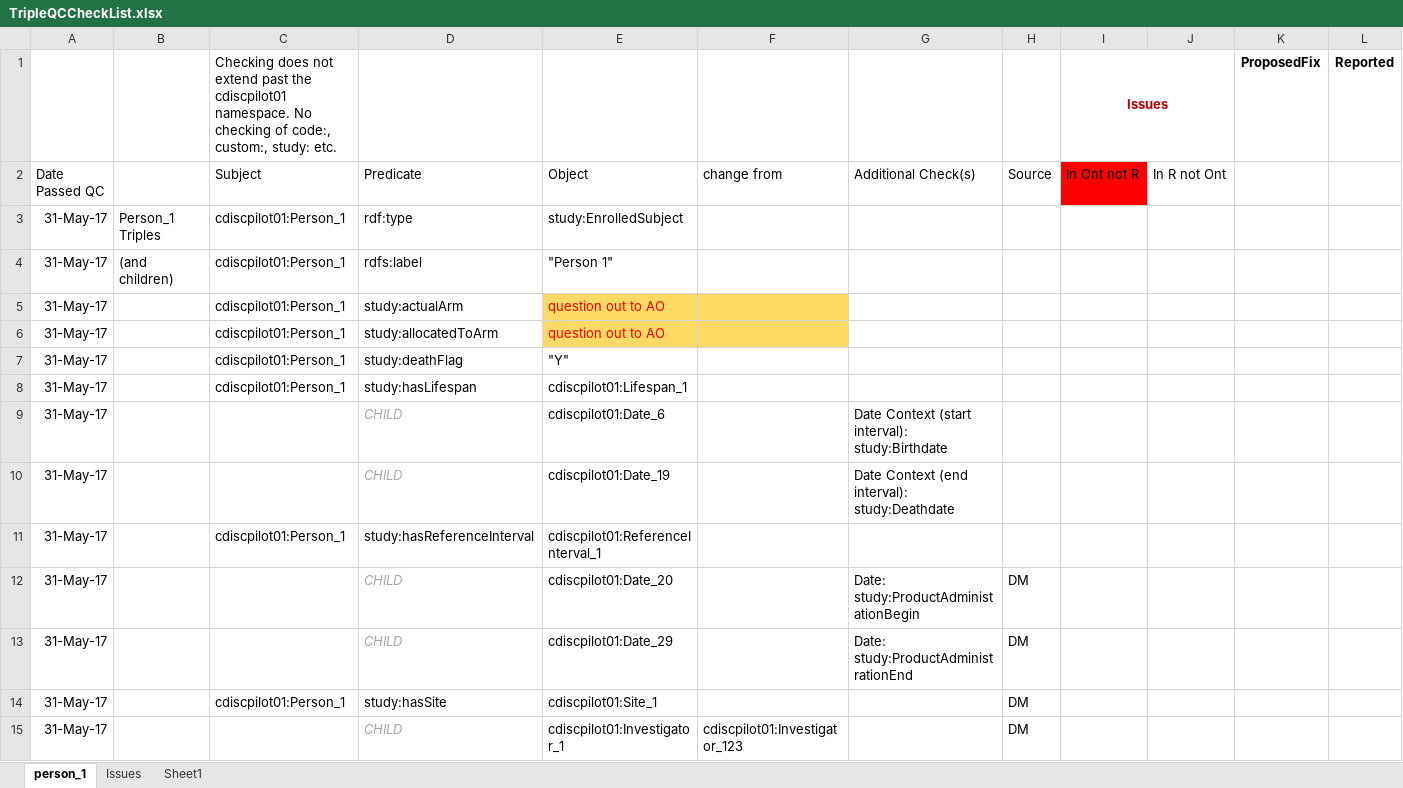
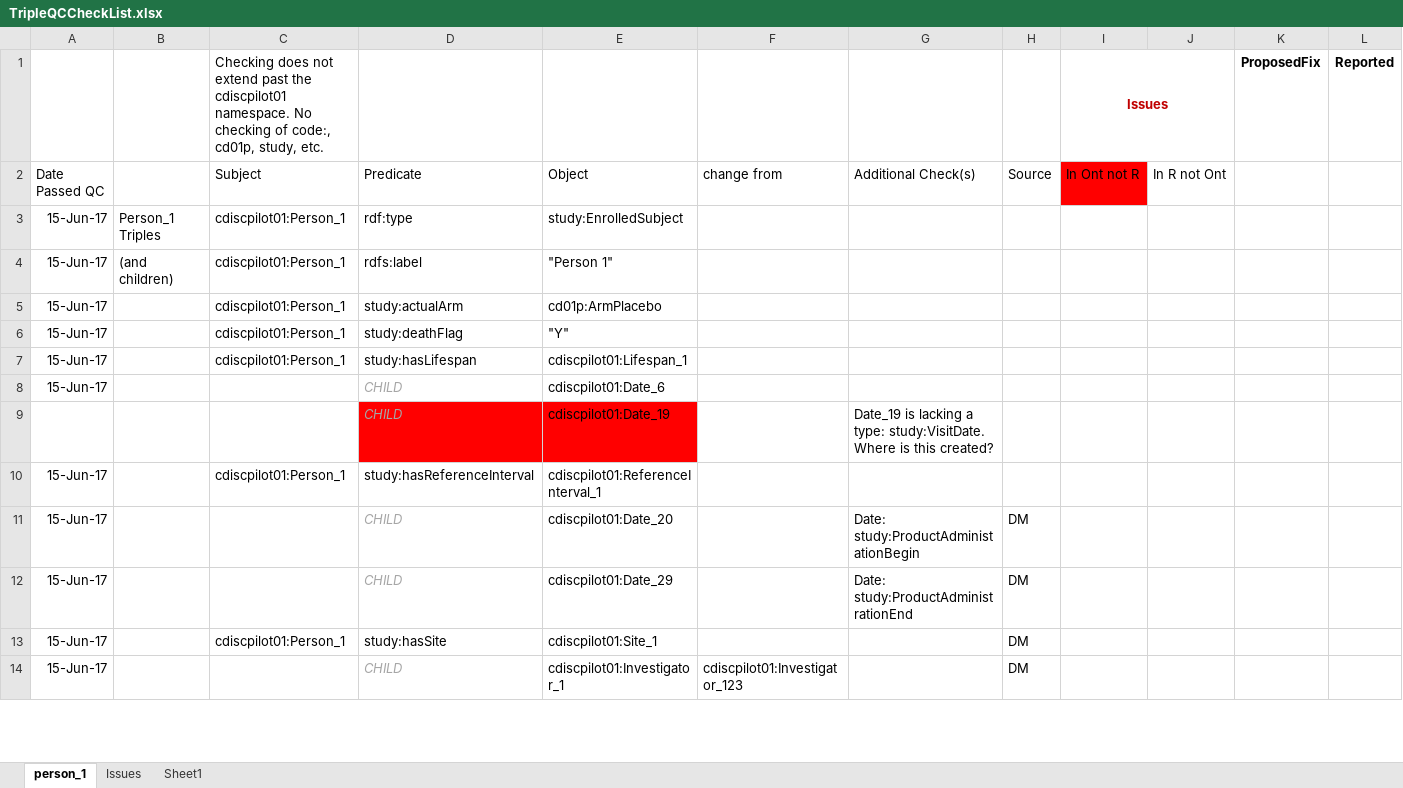
Before and after one commit to phuse-org/CTDasRDF, an Excel workbook: r/validation/TripleQCCheckList.xlsx, sheet person_1, drawn as a sheet; only a part is shown; values as stored, in another font and other column widths than the file's, no borders; conditional formats not drawn; removed rows and columns are numbered as before the commit, all else as after; rows hold the shown columns only; the diff covers the shown part only; the diff names each change by its address in the sheet, - before the commit and + after, or states it on an @@ line.

```diff
--- a/r/validation/TripleQCCheckList.xlsx (sheet person_1)
+++ b/r/validation/TripleQCCheckList.xlsx (sheet person_1)
-C1: …of code:, custom:, study: etc.
+C1: …of code:, cd01p, study, etc.
-A3:A5: 31-May-17
+A3:A5: 15-Jun-17
-E5: question out to AO
+E5: cd01p:ArmPlacebo
-E5:F5 fill: #FFD966
+E5:F5 fill: none
-E5 text colour: #FF0000
+E5 text colour: black
-row 6: 31-May-17 |  | cdiscpilot01:Person_1 | study:allocatedToArm | question out to AO
-A6:A8: 31-May-17
+A6:A8: 15-Jun-17
-G8: Date Context (start interval): study:Birthdate
+G8: (empty)
-A9: 31-May-17
+A9: (empty)
-D9:E9 fill: none
+D9:E9 fill: #FF0000
-G9: Date Context (end interval): study:Deathdate
+G9: Date_19 is lacking a type: study:VisitDate. Where is this created?
-A10:A14: 31-May-17
+A10:A14: 15-Jun-17
```
Also changed, not shown: 3 added rows, 3 removed rows, 39 edited cells and cell formats elsewhere in this sheet, 3 other files.
